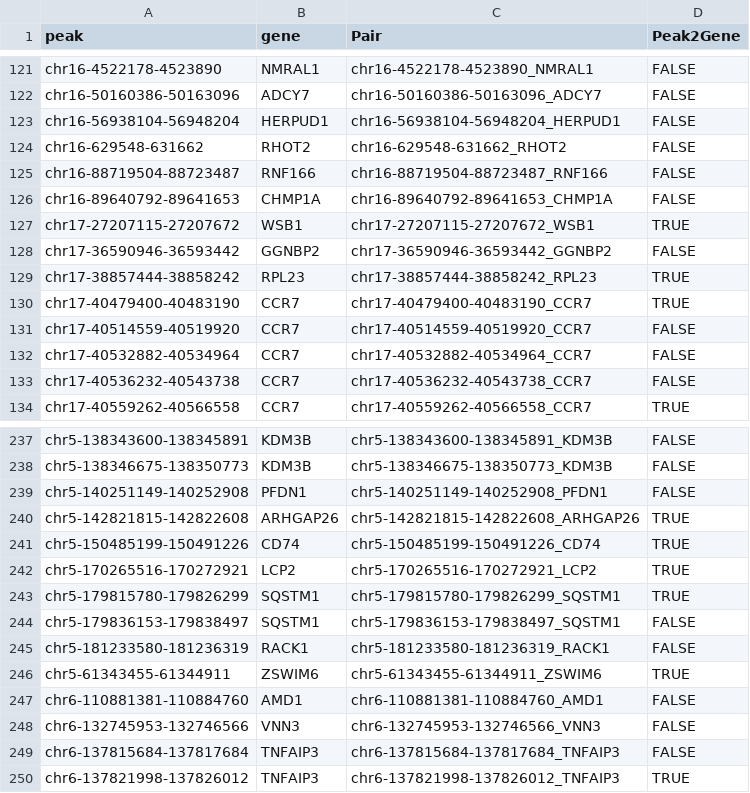
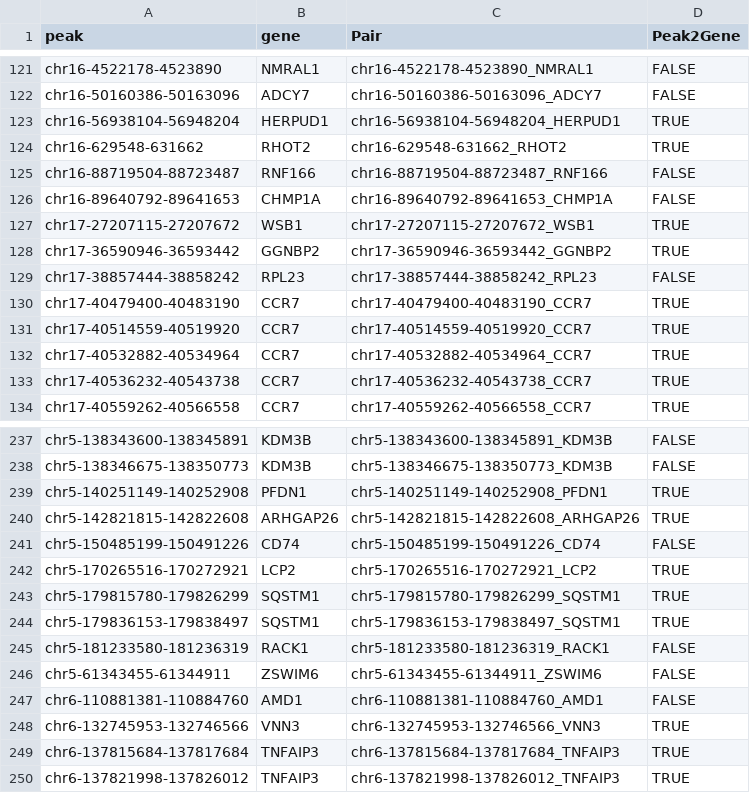
Before and after one commit to zongleon/Hackathon-Summer-2024, a CSV file: prediction/prediction.csv, drawn as a sheet; only a part is shown, gaps mark what is left out; the diff covers the shown part only.

```diff
--- a/prediction/prediction.csv
+++ b/prediction/prediction.csv
@@ -122,4 +122,4 @@ chr16-4522178-4523890,NMRAL1,chr16-4522178-4523890_NMRAL1,FALSE
 chr16-50160386-50163096,ADCY7,chr16-50160386-50163096_ADCY7,FALSE
-chr16-56938104-56948204,HERPUD1,chr16-56938104-56948204_HERPUD1,FALSE
-chr16-629548-631662,RHOT2,chr16-629548-631662_RHOT2,FALSE
+chr16-56938104-56948204,HERPUD1,chr16-56938104-56948204_HERPUD1,TRUE
+chr16-629548-631662,RHOT2,chr16-629548-631662_RHOT2,TRUE
 chr16-88719504-88723487,RNF166,chr16-88719504-88723487_RNF166,FALSE
@@ -127,8 +127,8 @@ chr16-89640792-89641653,CHMP1A,chr16-89640792-89641653_CHMP1A,FALSE
 chr17-27207115-27207672,WSB1,chr17-27207115-27207672_WSB1,TRUE
-chr17-36590946-36593442,GGNBP2,chr17-36590946-36593442_GGNBP2,FALSE
-chr17-38857444-38858242,RPL23,chr17-38857444-38858242_RPL23,TRUE
+chr17-36590946-36593442,GGNBP2,chr17-36590946-36593442_GGNBP2,TRUE
+chr17-38857444-38858242,RPL23,chr17-38857444-38858242_RPL23,FALSE
 chr17-40479400-40483190,CCR7,chr17-40479400-40483190_CCR7,TRUE
-chr17-40514559-40519920,CCR7,chr17-40514559-40519920_CCR7,FALSE
-chr17-40532882-40534964,CCR7,chr17-40532882-40534964_CCR7,FALSE
-chr17-40536232-40543738,CCR7,chr17-40536232-40543738_CCR7,FALSE
+chr17-40514559-40519920,CCR7,chr17-40514559-40519920_CCR7,TRUE
+chr17-40532882-40534964,CCR7,chr17-40532882-40534964_CCR7,TRUE
+chr17-40536232-40543738,CCR7,chr17-40536232-40543738_CCR7,TRUE
 chr17-40559262-40566558,CCR7,chr17-40559262-40566558_CCR7,TRUE
@@ -238,13 +238,13 @@ chr5-138343600-138345891,KDM3B,chr5-138343600-138345891_KDM3B,FALSE
 chr5-138346675-138350773,KDM3B,chr5-138346675-138350773_KDM3B,FALSE
-chr5-140251149-140252908,PFDN1,chr5-140251149-140252908_PFDN1,FALSE
+chr5-140251149-140252908,PFDN1,chr5-140251149-140252908_PFDN1,TRUE
 chr5-142821815-142822608,ARHGAP26,chr5-142821815-142822608_ARHGAP26,TRUE
-chr5-150485199-150491226,CD74,chr5-150485199-150491226_CD74,TRUE
+chr5-150485199-150491226,CD74,chr5-150485199-150491226_CD74,FALSE
 chr5-170265516-170272921,LCP2,chr5-170265516-170272921_LCP2,TRUE
 chr5-179815780-179826299,SQSTM1,chr5-179815780-179826299_SQSTM1,TRUE
-chr5-179836153-179838497,SQSTM1,chr5-179836153-179838497_SQSTM1,FALSE
+chr5-179836153-179838497,SQSTM1,chr5-179836153-179838497_SQSTM1,TRUE
 chr5-181233580-181236319,RACK1,chr5-181233580-181236319_RACK1,FALSE
-chr5-61343455-61344911,ZSWIM6,chr5-61343455-61344911_ZSWIM6,TRUE
+chr5-61343455-61344911,ZSWIM6,chr5-61343455-61344911_ZSWIM6,FALSE
 chr6-110881381-110884760,AMD1,chr6-110881381-110884760_AMD1,FALSE
-chr6-132745953-132746566,VNN3,chr6-132745953-132746566_VNN3,FALSE
-chr6-137815684-137817684,TNFAIP3,chr6-137815684-137817684_TNFAIP3,FALSE
+chr6-132745953-132746566,VNN3,chr6-132745953-132746566_VNN3,TRUE
+chr6-137815684-137817684,TNFAIP3,chr6-137815684-137817684_TNFAIP3,TRUE
 chr6-137821998-137826012,TNFAIP3,chr6-137821998-137826012_TNFAIP3,TRUE
```
Also changed, not shown: 68 edited cells elsewhere in this file.
